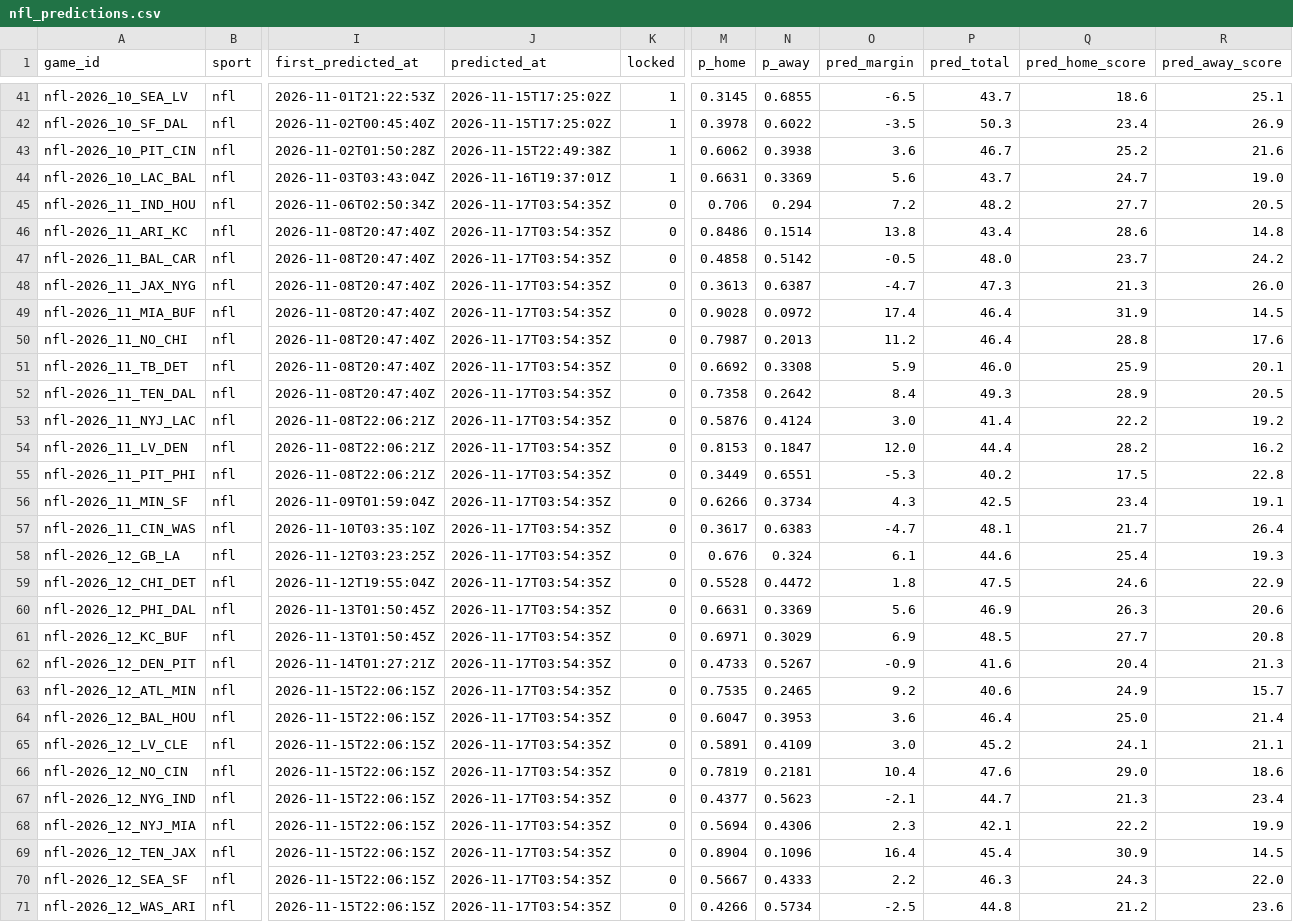
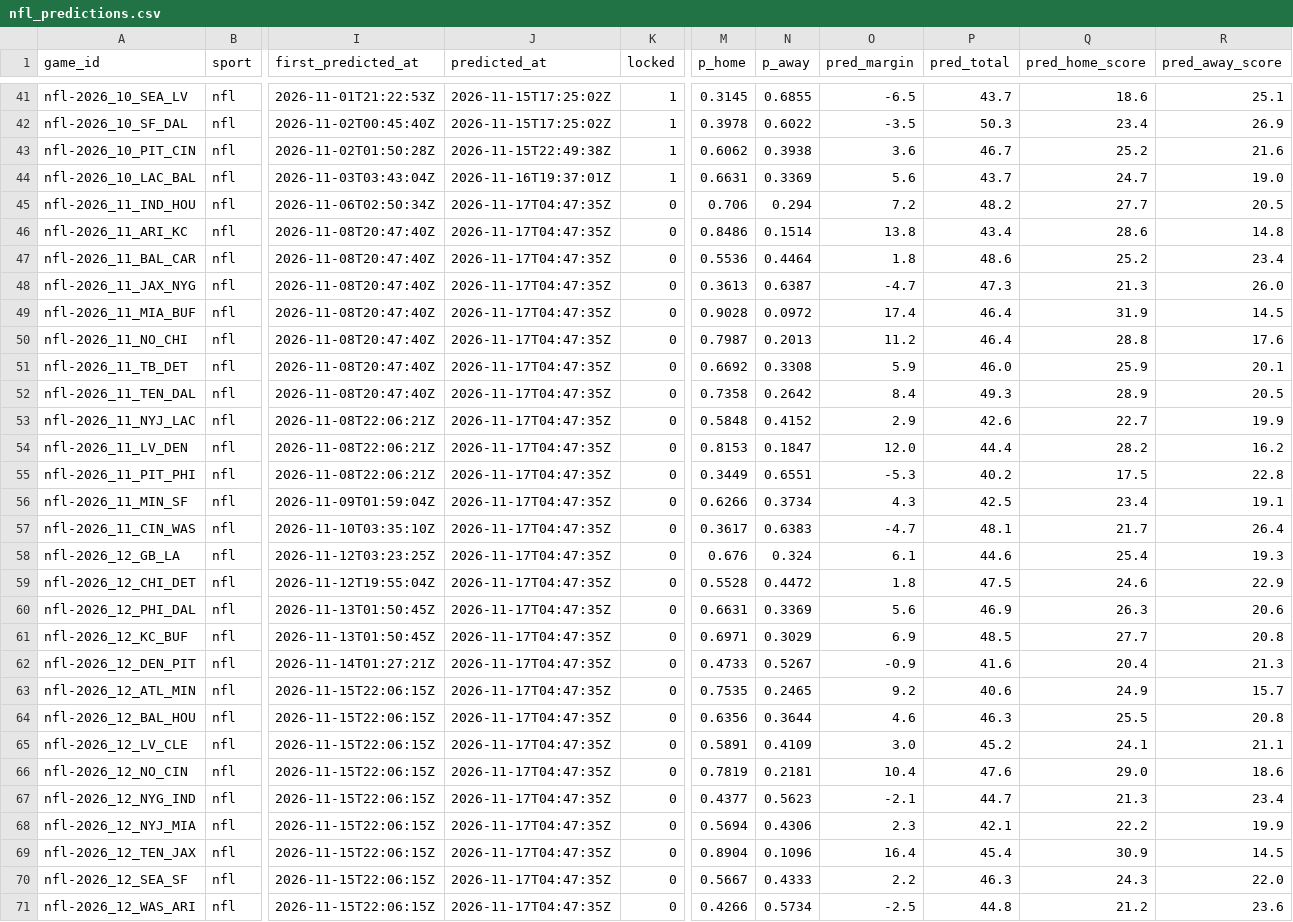
Before and after one commit to pknsubuga07/pl-forecast, a CSV file: data/ledger/nfl_predictions.csv, drawn as a sheet; only a part is shown, gaps mark what is left out; the diff covers the shown part only; the diff names each change by its address in the sheet, - before the commit and + after, or states it on an @@ line.

```diff
--- a/data/ledger/nfl_predictions.csv
+++ b/data/ledger/nfl_predictions.csv
-J45:J71 (predicted_at): 2026-11-17T03:54:35Z
+J45:J71 (predicted_at): 2026-11-17T04:47:35Z
-M47 (p_home): 0.4858
+M47 (p_home): 0.5536
-N47 (p_away): 0.5142
+N47 (p_away): 0.4464
-O47 (pred_margin): -0.5
+O47 (pred_margin): 1.8
-P47 (pred_total): 48.0
+P47 (pred_total): 48.6
-Q47 (pred_home_score): 23.7
+Q47 (pred_home_score): 25.2
-R47 (pred_away_score): 24.2
+R47 (pred_away_score): 23.4
-M53 (p_home): 0.5876
+M53 (p_home): 0.5848
-N53 (p_away): 0.4124
+N53 (p_away): 0.4152
-O53 (pred_margin): 3.0
+O53 (pred_margin): 2.9
-P53 (pred_total): 41.4
+P53 (pred_total): 42.6
-Q53 (pred_home_score): 22.2
+Q53 (pred_home_score): 22.7
-R53 (pred_away_score): 19.2
+R53 (pred_away_score): 19.9
-M64 (p_home): 0.6047
+M64 (p_home): 0.6356
-N64 (p_away): 0.3953
+N64 (p_away): 0.3644
-O64 (pred_margin): 3.6
+O64 (pred_margin): 4.6
-P64 (pred_total): 46.4
+P64 (pred_total): 46.3
-Q64 (pred_home_score): 25.0
+Q64 (pred_home_score): 25.5
-R64 (pred_away_score): 21.4
+R64 (pred_away_score): 20.8
```
Also changed, not shown: 8 edited cells elsewhere in this file, data/ledger/nba_predictions.csv, data/ledger/nba_props.csv, 21 other files.
